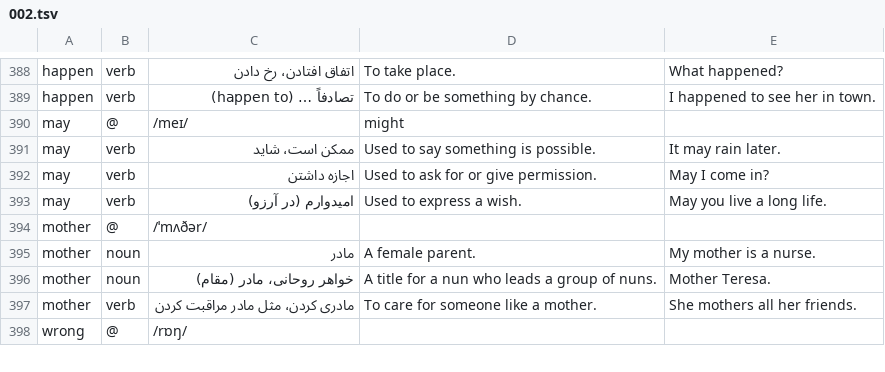
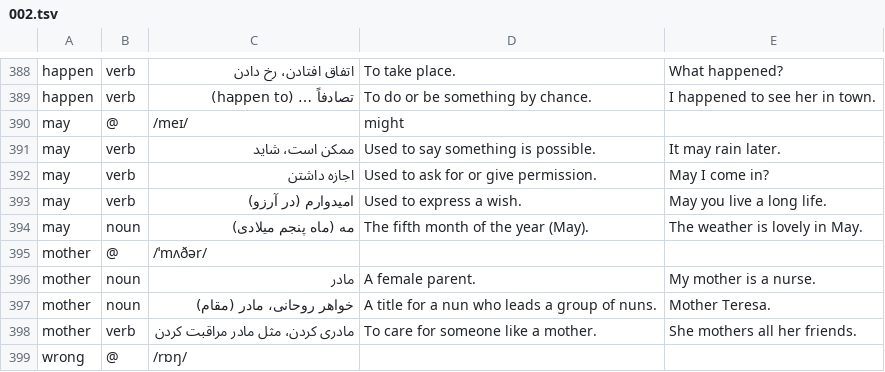
Before and after one commit to RezaTabrizii/custom-dictionary, a TSV file: lexicon/dictionary/002.tsv, drawn as a sheet; only a part is shown, gaps mark what is left out.

```diff
--- a/lexicon/dictionary/002.tsv
+++ b/lexicon/dictionary/002.tsv
@@ -393,2 +393,3 @@ may	verb	اجازه داشتن	Used to ask for or give permission.	May I come in
 may	verb	امیدوارم (در آرزو)	Used to express a wish.	May you live a long life.
+may	noun	مه (ماه پنجم میلادی)	The fifth month of the year (May).	The weather is lovely in May.
 mother	@	/ˈmʌðər/
```
Also changed, not shown: 1 other file.
